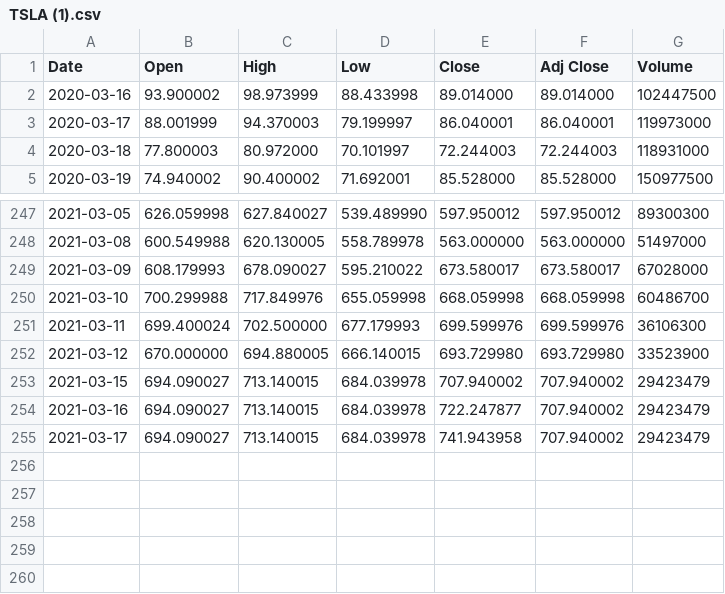
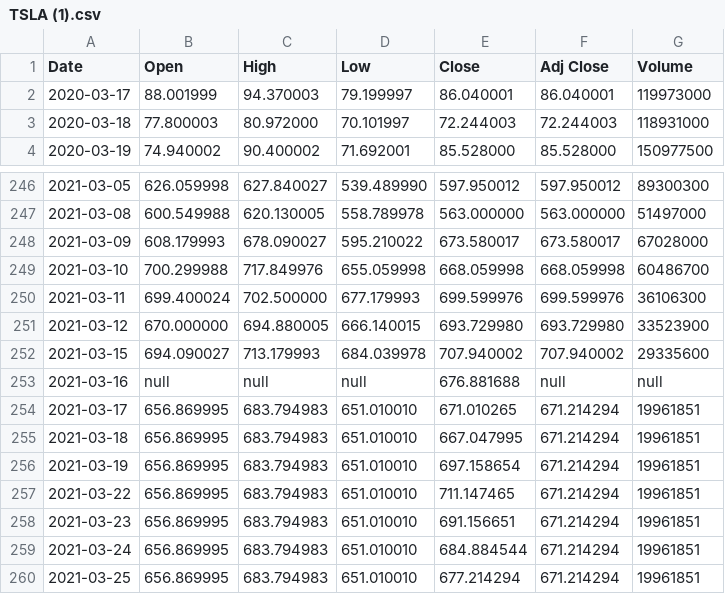
Before and after one commit to remisureaux/dataset, a CSV file: TSLA (1).csv, drawn as a sheet; only a part is shown, gaps mark what is left out.

Commit message:
Add files via upload

```diff
--- a/TSLA (1).csv
+++ b/TSLA (1).csv
@@ -1,3 +1,2 @@
 Date,Open,High,Low,Close,Adj Close,Volume
-2020-03-16,93.900002,98.973999,88.433998,89.014000,89.014000,102447500
 2020-03-17,88.001999,94.370003,79.199997,86.040001,86.040001,119973000
@@ -252,4 +251,10 @@ Date,Open,High,Low,Close,Adj Close,Volume
 2021-03-12,670.000000,694.880005,666.140015,693.729980,693.729980,33523900
-2021-03-15,694.090027,713.140015,684.039978,707.940002,707.940002,29423479
-2021-03-16,694.090027,713.140015,684.039978,722.247877,707.940002,29423479
-2021-03-17,694.090027,713.140015,684.039978,741.943958,707.940002,29423479
+2021-03-15,694.090027,713.179993,684.039978,707.940002,707.940002,29335600
+2021-03-16,null,null,null,676.881688,null,null
+2021-03-17,656.869995,683.794983,651.010010,671.010265,671.214294,19961851
+2021-03-18,656.869995,683.794983,651.010010,667.047995,671.214294,19961851
+2021-03-19,656.869995,683.794983,651.010010,697.158654,671.214294,19961851
+2021-03-22,656.869995,683.794983,651.010010,711.147465,671.214294,19961851
+2021-03-23,656.869995,683.794983,651.010010,691.156651,671.214294,19961851
+2021-03-24,656.869995,683.794983,651.010010,684.884544,671.214294,19961851
+2021-03-25,656.869995,683.794983,651.010010,677.214294,671.214294,19961851
```
